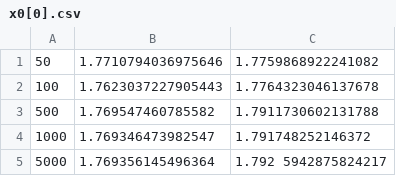
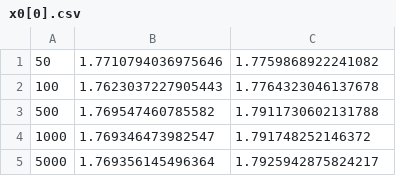
Before and after one commit to adaptive-cfd/QSM-insects, a CSV file: convergence?/x0[0].csv, drawn as a sheet.

```diff
--- a/convergence?/x0[0].csv
+++ b/convergence?/x0[0].csv
@@ -4,2 +4,2 @@
 1000, 1.769346473982547, 1.791748252146372
-5000, 1.769356145496364, 1.792  5942875824217
+5000, 1.769356145496364, 1.7925942875824217
```
Also changed, not shown: convergence?/K_final_copy.csv, 28 other files.
